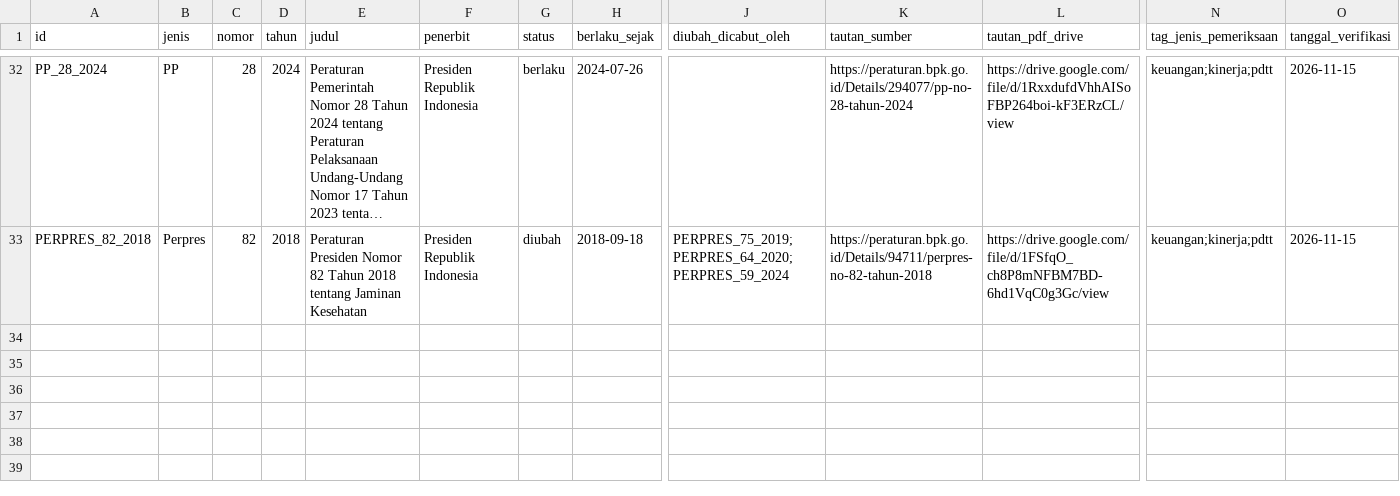
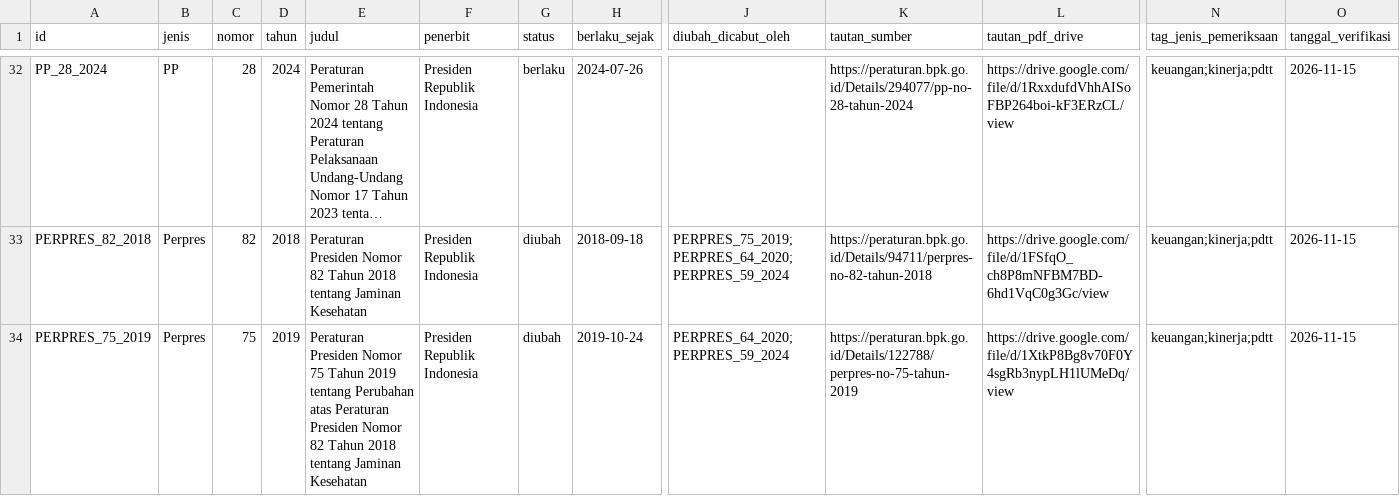
Before and after one commit to primaditra/korpus-pusat, a CSV file: katalog.csv, drawn as a sheet; only a part is shown, gaps mark what is left out; long unchanged cells end in …; rows hold the shown columns only; the diff names each change by its address in the sheet, - before the commit and + after, or states it on an @@ line.

```diff
--- a/katalog.csv
+++ b/katalog.csv
+row 34: PERPRES_75_2019 | Perpres | 75 | 2019 | Peraturan Presiden Nomor 75 Tahun 2019 tentang Perubahan atas Peraturan Presiden Nomor 82 Tahun 2018 tentang Jaminan Kesehatan | Presiden Republik Indonesia | diubah | 2019-10-24 | PERPRES_64_2020;PERPRES_59_2024 | https://peraturan.bpk.go.id/Details/122788/perpres-no-75-tahun-2019 | https://drive.google.com/file/d/1XtkP8Bg8v70F0Y4sgRb3nypLH1lUMeDq/view | keuangan;kinerja;pdtt | 2026-11-15
```
Also changed, not shown: 1 other file.
